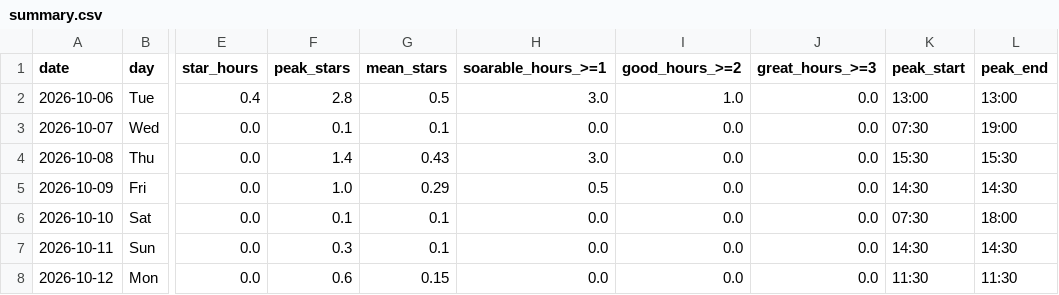
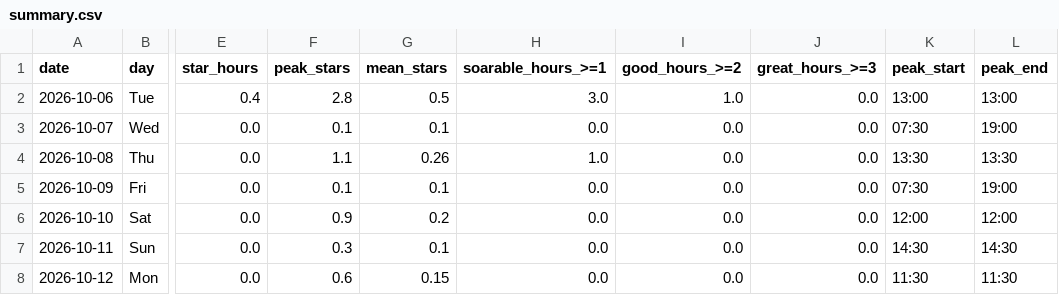
Before and after one commit to kitebuggy/rasp-cambridge, a CSV file: public/charts/summary.csv, drawn as a sheet; only a part is shown, gaps mark what is left out; the diff names each change by its address in the sheet, - before the commit and + after, or states it on an @@ line.

```diff
--- a/public/charts/summary.csv
+++ b/public/charts/summary.csv
-F4 (peak_stars): 1.4
+F4 (peak_stars): 1.1
-G4 (mean_stars): 0.43
+G4 (mean_stars): 0.26
-H4 (soarable_hours_>=1): 3.0
+H4 (soarable_hours_>=1): 1.0
-K4 (peak_start): 15:30
+K4 (peak_start): 13:30
-L4 (peak_end): 15:30
+L4 (peak_end): 13:30
-F5 (peak_stars): 1.0
+F5 (peak_stars): 0.1
-G5 (mean_stars): 0.29
+G5 (mean_stars): 0.1
-H5 (soarable_hours_>=1): 0.5
+H5 (soarable_hours_>=1): 0.0
-K5 (peak_start): 14:30
+K5 (peak_start): 07:30
-L5 (peak_end): 14:30
+L5 (peak_end): 19:00
-F6 (peak_stars): 0.1
+F6 (peak_stars): 0.9
-G6 (mean_stars): 0.1
+G6 (mean_stars): 0.2
-K6 (peak_start): 07:30
+K6 (peak_start): 12:00
-L6 (peak_end): 18:00
+L6 (peak_end): 12:00
```
Also changed, not shown: public/charts/halfhour.csv, 1 other file.
